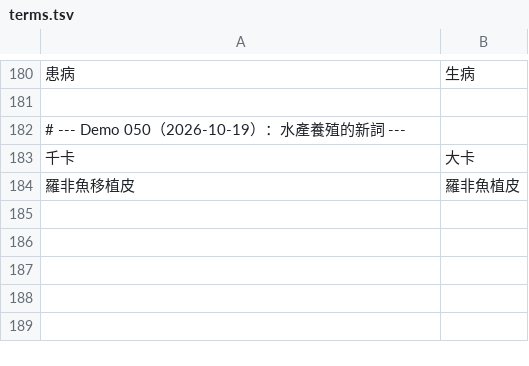
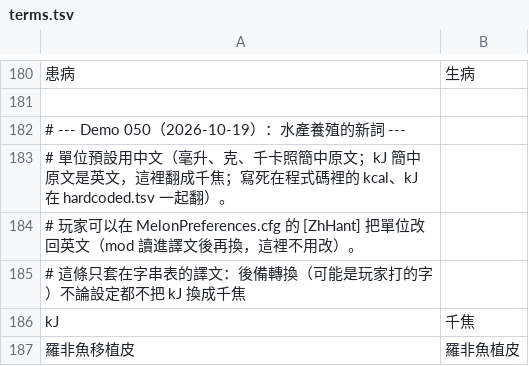
Before and after one commit to dbfoxtw/probably-stolen-mods, a TSV file: mods/zh-hant/data/terms.tsv, drawn as a sheet; only a part is shown, gaps mark what is left out; removed rows and columns are numbered as before the commit, all else as after; the diff names each change by its address in the sheet, - before the commit and + after, or states it on an @@ line.

```diff
--- a/mods/zh-hant/data/terms.tsv
+++ b/mods/zh-hant/data/terms.tsv
-row 183: 千卡 | 大卡
+row 183: # 單位預設用中文（毫升、克、千卡照簡中原文；kJ 簡中原文是英文，這裡翻成千焦；寫死在程式碼裡的 kcal、kJ 在 hardcoded.tsv 一起翻）。
+row 184: # 玩家可以在 MelonPreferences.cfg 的 [ZhHant] 把單位改回英文（mod 讀進譯文後再換，這裡不用改）。
+row 185: # 這條只套在字串表的譯文：後備轉換（可能是玩家打的字）不論設定都不把 kJ 換成千焦
+row 186: kJ | 千焦
```
Also changed, not shown: 9 other files.
